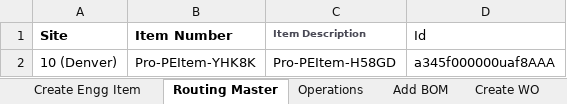
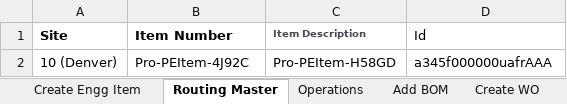
Before and after one commit to msuryawanshi20/ParallelExecution, an Excel workbook: templates/AutomationOrg/Create Engineering Item Master.xlsx, sheet Routing Master, drawn as a sheet; values as stored, in another font and other column widths than the file's, no borders; the diff names each change by its address in the sheet, - before the commit and + after, or states it on an @@ line.

Commit message:
Changes

```diff
--- a/templates/AutomationOrg/Create Engineering Item Master.xlsx (sheet Routing Master)
+++ b/templates/AutomationOrg/Create Engineering Item Master.xlsx (sheet Routing Master)
-B2 (Item Number): Pro-PEItem-YHK8K
+B2 (Item Number): Pro-PEItem-4J92C
-D2 (Id): a345f000000uaf8AAA
+D2 (Id): a345f000000uafrAAA
```
